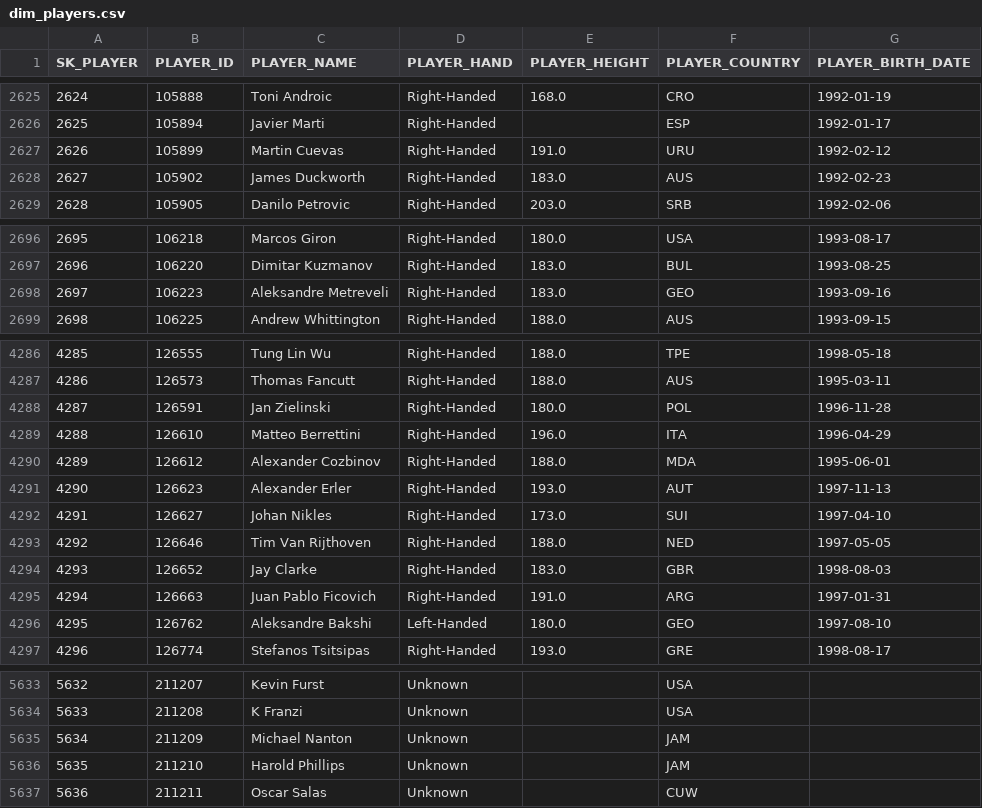
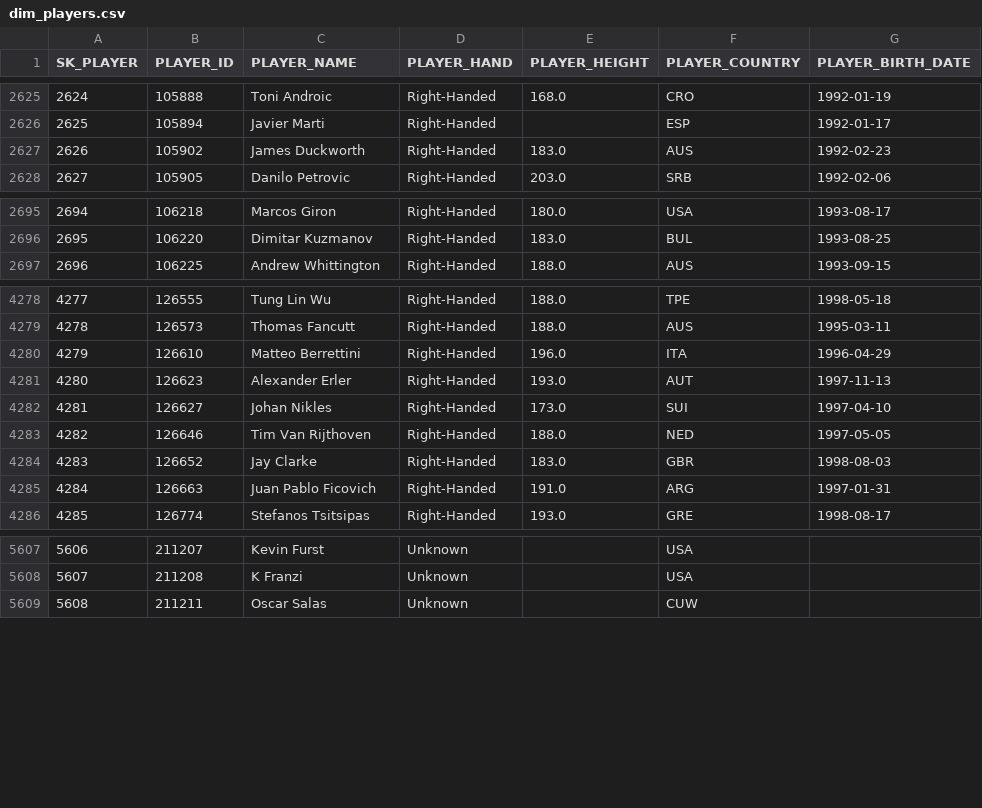
Before and after one commit to PauloRugani/tennis-data-analytics, a CSV file: data/gold/dimension/dim_players.csv, drawn as a sheet; only a part is shown, gaps mark what is left out; removed rows and columns are numbered as before the commit, all else as after; the diff covers the shown part only; the diff names each change by its address in the sheet, - before the commit and + after, or states it on an @@ line.

```diff
--- a/data/gold/dimension/dim_players.csv
+++ b/data/gold/dimension/dim_players.csv
-row 2627: 2626 | 105899 | Martin Cuevas | Right-Handed | 191.0 | URU | 1992-02-12
@@ column A (SK_PLAYER) renumbered from row 2627 down @@
-row 2698: 2697 | 106223 | Aleksandre Metreveli | Right-Handed | 183.0 | GEO | 1993-09-16
-row 4288: 4287 | 126591 | Jan Zielinski | Right-Handed | 180.0 | POL | 1996-11-28
-row 4290: 4289 | 126612 | Alexander Cozbinov | Right-Handed | 188.0 | MDA | 1995-06-01
-row 4296: 4295 | 126762 | Aleksandre Bakshi | Left-Handed | 180.0 | GEO | 1997-08-10
-row 5635: 5634 | 211209 | Michael Nanton | Unknown |  | JAM
-row 5636: 5635 | 211210 | Harold Phillips | Unknown |  | JAM
```
Also changed, not shown: 22 removed rows and 28 edited cells elsewhere in this file, data/silver/tb_atp_players.csv, data/silver/tb_atp_tournaments.csv, 9 other files.
